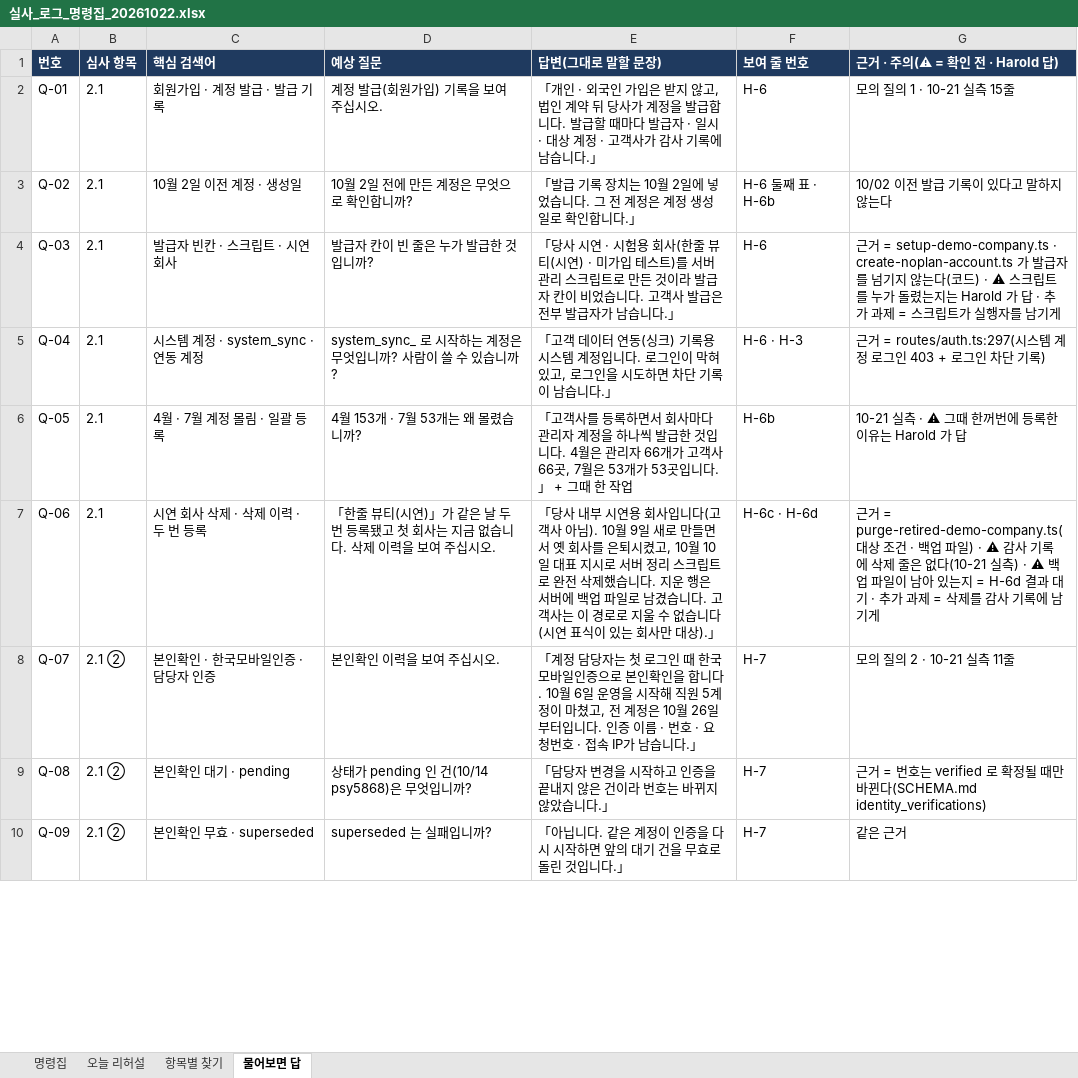
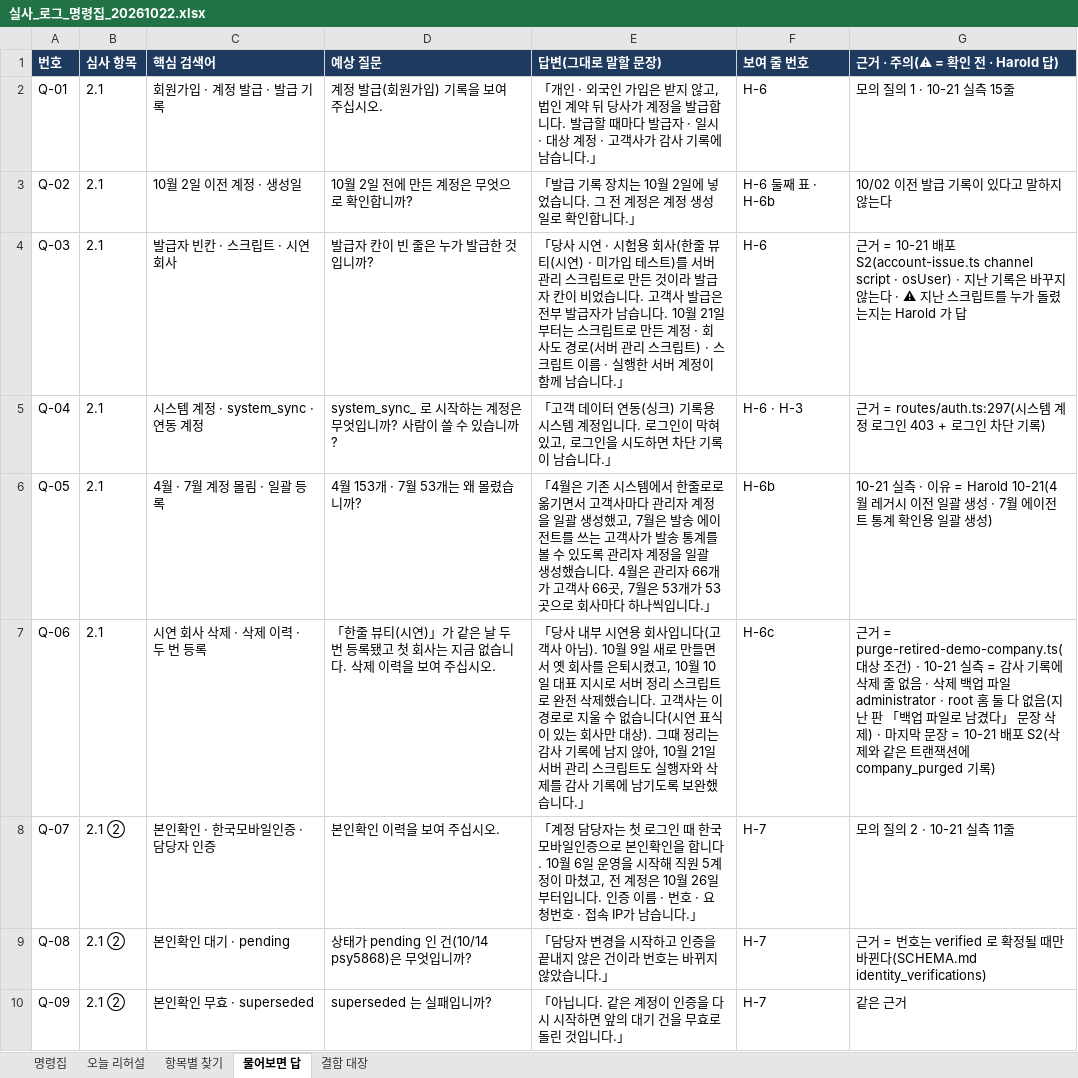
Before and after one commit to hoyun5295-ctrl/TargetupAI, an Excel workbook: docs/transmission-cert/resubmit-1006/실사_로그_명령집_20261022.xlsx, sheet 물어보면 답, drawn as a sheet; only a part is shown; values as stored, in another font and other column widths than the file's, no borders; the diff covers the shown part only; the diff names each change by its address in the sheet, - before the commit and + after, or states it on an @@ line.

```diff
--- a/docs/transmission-cert/resubmit-1006/실사_로그_명령집_20261022.xlsx (sheet 물어보면 답)
+++ b/docs/transmission-cert/resubmit-1006/실사_로그_명령집_20261022.xlsx (sheet 물어보면 답)
+sheet tab: 결함 대장
-E4 (답변(그대로 말할 문장)): …습니다.」
+E4 (답변(그대로 말할 문장)): …습니다. 10월 21일부터는 스크립트로 만든 계정 · 회사도 경로(서버 관리 스크립트) · 스크립트 이름 · 실행한 서버 계정이 함께 남습니다.」
-G4 (근거 · 주의(⚠ = 확인 전 · Harold 답)): 근거 = setup-demo-company.ts · create-noplan-account.ts 가 발급자를 넘기지 않는다(코드) · ⚠ 스크립트를 누가 돌렸는지는 Harold 가 답 · 추가 과제 = 스크립트가 실행자를 남기게
+G4 (근거 · 주의(⚠ = 확인 전 · Harold 답)): 근거 = 10-21 배포 S2(account-issue.ts channel script · osUser) · 지난 기록은 바꾸지 않는다 · ⚠ 지난 스크립트를 누가 돌렸는지는 Harold 가 답
-E6 (답변(그대로 말할 문장)): 「고객사를 등록하면서 회사마다 관리자 계정을 하나씩 발급한 것입니다. 4월은 관리자 66개가 고객사 66곳, 7월은 53개가 53곳입니다.」 + 그때 한 작업
+E6 (답변(그대로 말할 문장)): 「4월은 기존 시스템에서 한줄로로 옮기면서 고객사마다 관리자 계정을 일괄 생성했고, 7월은 발송 에이전트를 쓰는 고객사가 발송 통계를 볼 수 있도록 관리자 계정을 일괄 생성했습니다. 4월은 관리자 66개가 고객사 66곳, 7월은 53개가 53곳으로 회사마다 하나씩입니다.」
-G6 (근거 · 주의(⚠ = 확인 전 · Harold 답)): …실측 · ⚠ 그때 한꺼번에 등록한 이유는 Harold 가 답
+G6 (근거 · 주의(⚠ = 확인 전 · Harold 답)): …실측 · 이유 = Harold 10-21(4월 레거시 이전 일괄 생성 · 7월 에이전트 통계 확인용 일괄 생성)
-E7 (답변(그대로 말할 문장)): …습니다. 지운 행은 서버에 백업 파일로 남겼습니다. 고객사는 이 경로로 지울 수 없습니다(시연 표식이 있는 회사만 대상).」
+E7 (답변(그대로 말할 문장)): …습니다. 고객사는 이 경로로 지울 수 없습니다(시연 표식이 있는 회사만 대상). 그때 정리는 감사 기록에 남지 않아, 10월 21일 서버 관리 스크립트도 실행자와 삭제를 감사 기록에 남기도록 보완했습니다.」
-F7 (보여 줄 번호): H-6c · H-6d
+F7 (보여 줄 번호): H-6c
-G7 (근거 · 주의(⚠ = 확인 전 · Harold 답)): …상 조건 · 백업 파일) · ⚠ 감사 기록에 삭제 줄은 없다(10-21 실측) · ⚠ 백업 파일이 남아 있는지 = H-6d 결과 대기 · 추가 과제 = 삭제를 감사 기록에 남기게
+G7 (근거 · 주의(⚠ = 확인 전 · Harold 답)): …상 조건) · 10-21 실측 = 감사 기록에 삭제 줄 없음 · 삭제 백업 파일 administrator · root 홈 둘 다 없음(지난 판 「백업 파일로 남겼다」 문장 삭제) · 마지막 문장 = 10-21 배포 S2(삭제와 같은 트랜잭션에 company_purged 기록)
```
Also changed, not shown: 64 added rows and 13 edited cells elsewhere in this sheet, sheet 명령집, sheet 항목별 찾기, 11 other files.
